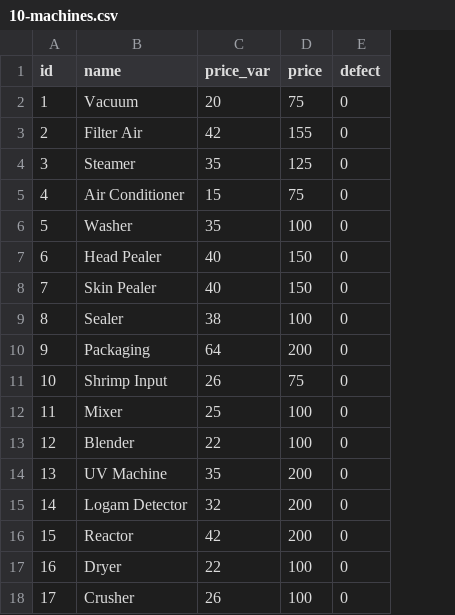
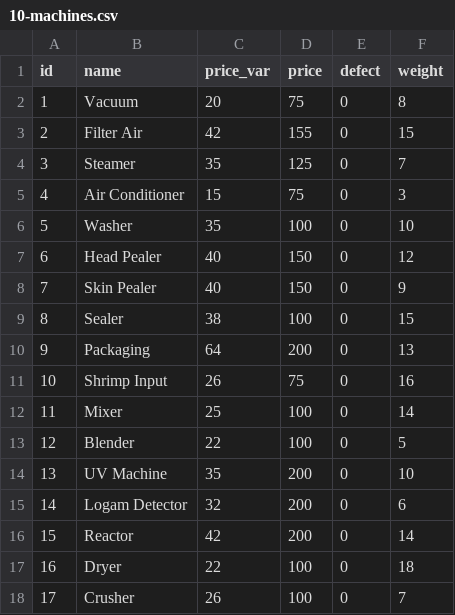
Before and after one commit to Theofilusarifin/Gamebes_IGXXX, a CSV file: database/data/10-machines.csv, drawn as a sheet; the diff names each change by its address in the sheet, - before the commit and + after, or states it on an @@ line.

```diff
--- a/database/data/10-machines.csv
+++ b/database/data/10-machines.csv
+column F (weight), rows 2-18: 8 | 15 | 7 | 3 | 10 | 12 | 9 | 15 | 13 | 16 | 14 | 5 | 10 | 6 | 14 | 18 | 7
```
Also changed, not shown: 10 other files.
